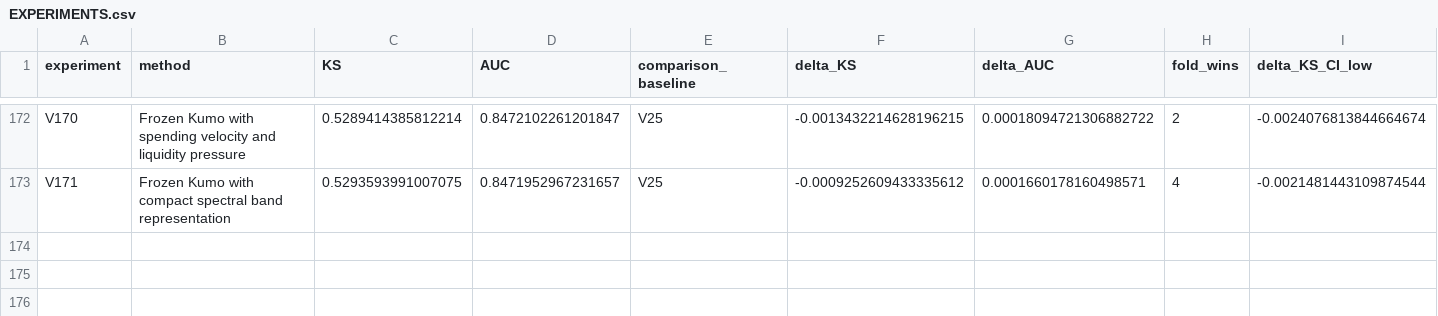
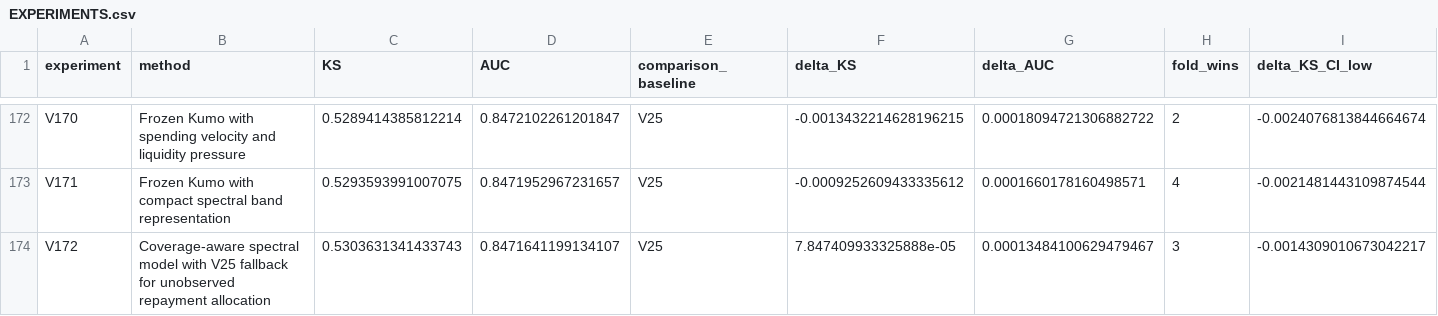
Before and after one commit to TaqiyudinMiftah/Logika, a CSV file: insight/adit/v25_research/EXPERIMENTS.csv, drawn as a sheet; only a part is shown, gaps mark what is left out; rows hold the shown columns only; the diff names each change by its address in the sheet, - before the commit and + after, or states it on an @@ line.

```diff
--- a/insight/adit/v25_research/EXPERIMENTS.csv
+++ b/insight/adit/v25_research/EXPERIMENTS.csv
+row 174: V172 | Coverage-aware spectral model with V25 fallback for unobserved repayment allocation | 0.5303631341433743 | 0.8471641199134107 | V25 | 7.847409933325888e-05 | 0.00013484100629479467 | 3 | -0.0014309010673042217
```
Also changed, not shown: insight/adit/v25_research/v7/modeling/reports/MODELING_EXPERIMENTS.csv, 25 other files.
